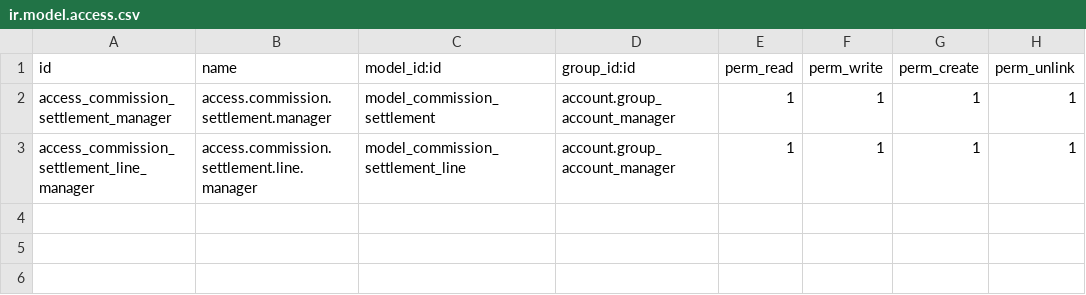
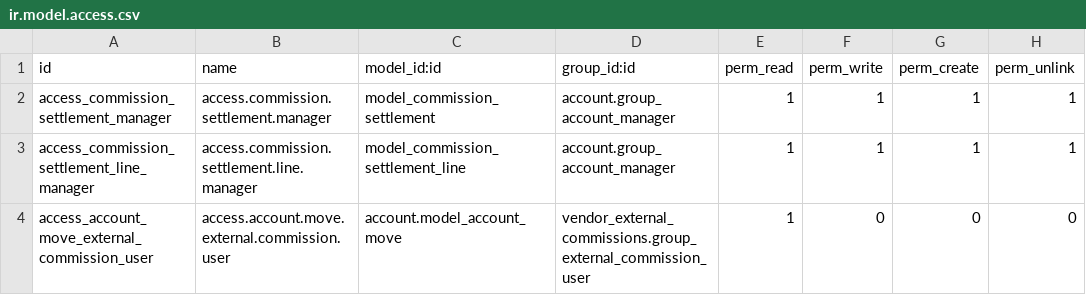
Before and after one commit to Polaco45/QuimicaCristal, a CSV file: custom-addons/vendor_external_commissions_fixed/security/ir.model.access.csv (was vendor_external_commissions/security/ir.model.access.csv), drawn as a sheet; the diff names each change by its address in the sheet, - before the commit and + after, or states it on an @@ line.

```diff
--- a/vendor_external_commissions/security/ir.model.access.csv
+++ b/custom-addons/vendor_external_commissions_fixed/security/ir.model.access.csv
+row 4: access_account_move_external_commission_user | access.account.move.external.commission.user | account.model_account_move | vendor_external_commissions.group_external_commission_user | 1 | 0 | 0 | 0
```
Also changed, not shown: 13 other files.
